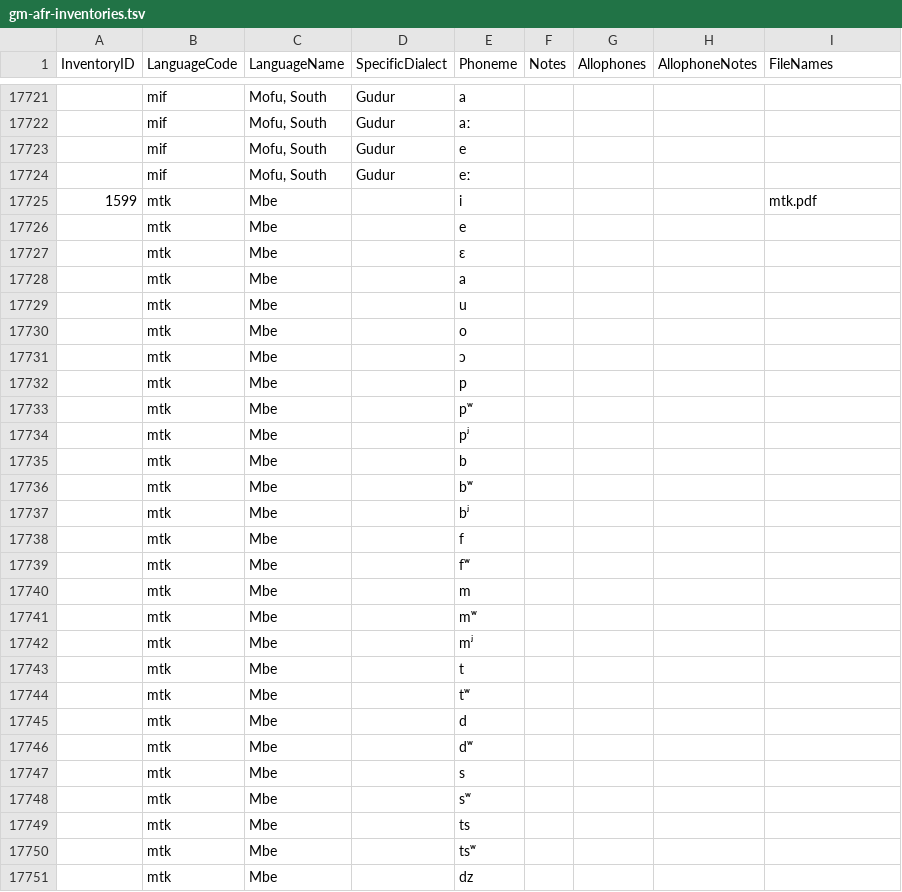
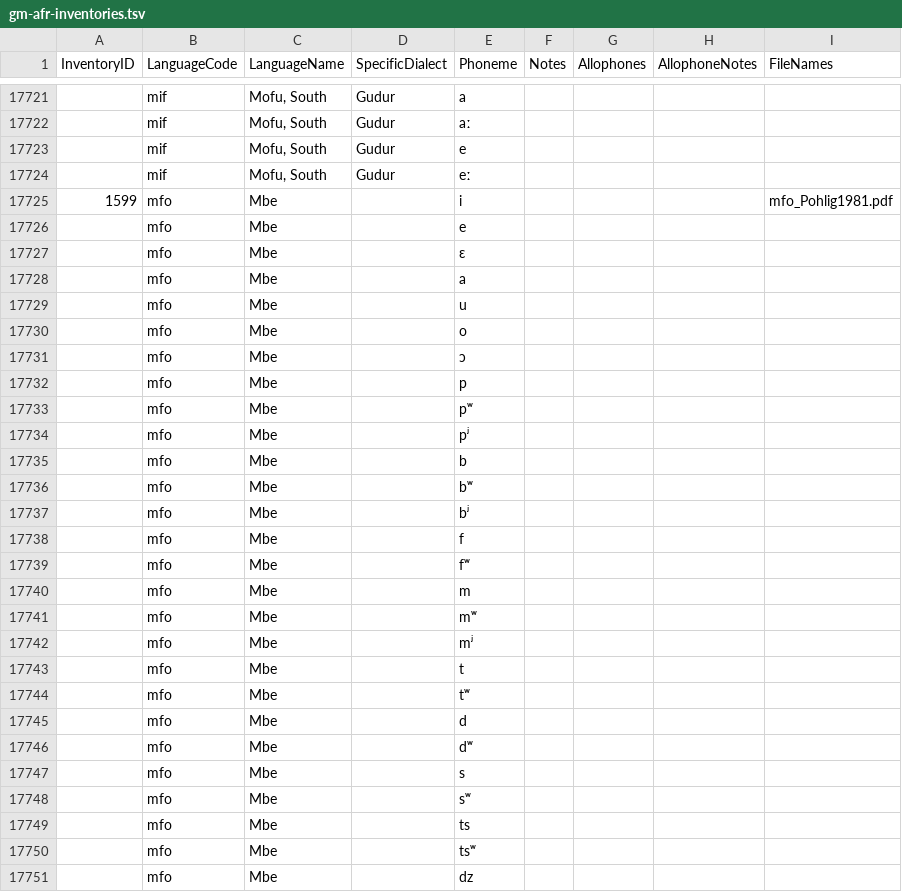
Before and after one commit to phoible/dev, a TSV file: raw-data/GM/gm-afr-inventories.tsv, drawn as a sheet; only a part is shown, gaps mark what is left out; the diff covers the shown part only.

```diff
--- a/raw-data/GM/gm-afr-inventories.tsv
+++ b/raw-data/GM/gm-afr-inventories.tsv
@@ -17724,28 +17724,28 @@ InventoryID	LanguageCode	LanguageName	SpecificDialect	Phoneme	Notes	Allophones	A
 	mif	Mofu, South	Gudur	eː				
-1599	mtk	Mbe		i				mtk.pdf
-	mtk	Mbe		e				
-	mtk	Mbe		ɛ				
-	mtk	Mbe		a				
-	mtk	Mbe		u				
-	mtk	Mbe		o				
-	mtk	Mbe		ɔ				
-	mtk	Mbe		p				
-	mtk	Mbe		pʷ				
-	mtk	Mbe		pʲ				
-	mtk	Mbe		b				
-	mtk	Mbe		bʷ				
-	mtk	Mbe		bʲ				
-	mtk	Mbe		f				
-	mtk	Mbe		fʷ				
-	mtk	Mbe		m				
-	mtk	Mbe		mʷ				
-	mtk	Mbe		mʲ				
-	mtk	Mbe		t				
-	mtk	Mbe		tʷ				
-	mtk	Mbe		d				
-	mtk	Mbe		dʷ				
-	mtk	Mbe		s				
-	mtk	Mbe		sʷ				
-	mtk	Mbe		ts				
-	mtk	Mbe		tsʷ				
-	mtk	Mbe		dz				
+1599	mfo	Mbe		i				mfo_Pohlig1981.pdf
+	mfo	Mbe		e				
+	mfo	Mbe		ɛ				
+	mfo	Mbe		a				
+	mfo	Mbe		u				
+	mfo	Mbe		o				
+	mfo	Mbe		ɔ				
+	mfo	Mbe		p				
+	mfo	Mbe		pʷ				
+	mfo	Mbe		pʲ				
+	mfo	Mbe		b				
+	mfo	Mbe		bʷ				
+	mfo	Mbe		bʲ				
+	mfo	Mbe		f				
+	mfo	Mbe		fʷ				
+	mfo	Mbe		m				
+	mfo	Mbe		mʷ				
+	mfo	Mbe		mʲ				
+	mfo	Mbe		t				
+	mfo	Mbe		tʷ				
+	mfo	Mbe		d				
+	mfo	Mbe		dʷ				
+	mfo	Mbe		s				
+	mfo	Mbe		sʷ				
+	mfo	Mbe		ts				
+	mfo	Mbe		tsʷ				
+	mfo	Mbe		dz				
```
Also changed, not shown: 30 edited cells elsewhere in this file, mappings/InventoryID-Bibtex.csv, mappings/InventoryID-LanguageCodes.csv, 2 other files.
